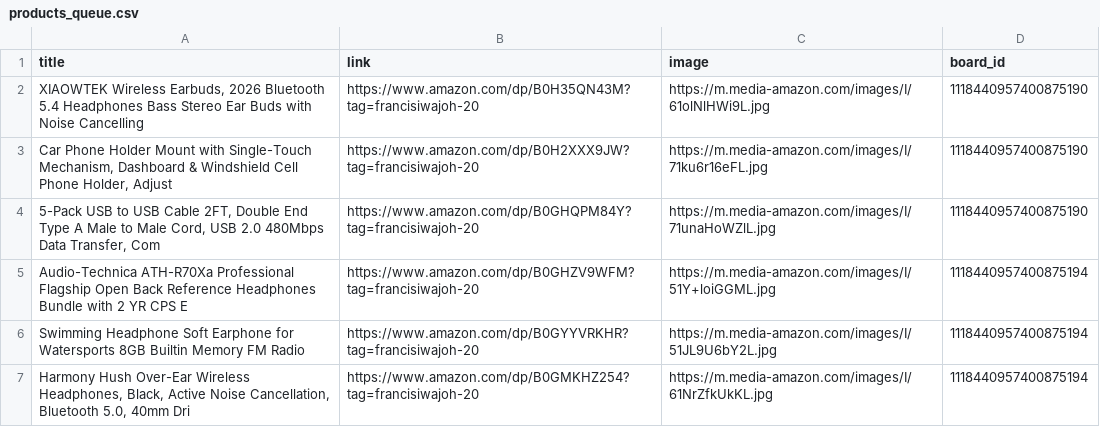
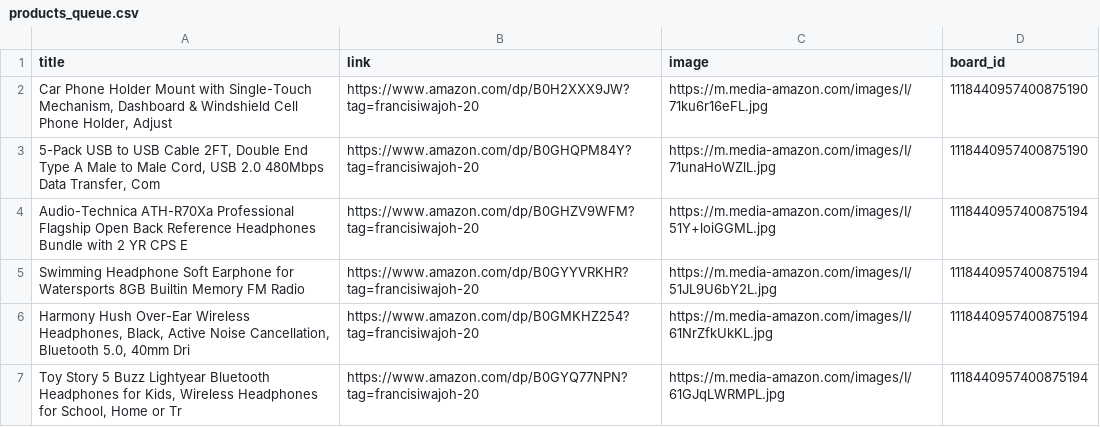
Before and after one commit to Mrconection/Conny-Trading, a CSV file: products_queue.csv, drawn as a sheet; only a part is shown; the shorter side is filled out with more unchanged rows; the diff names each change by its address in the sheet, - before the commit and + after, or states it on an @@ line.

```diff
--- a/products_queue.csv
+++ b/products_queue.csv
-row 2: XIAOWTEK Wireless Earbuds, 2026 Bluetooth 5.4 Headphones Bass Stereo Ear Buds with Noise Cancelling | https://www.amazon.com/dp/B0H35QN43M?tag=francisiwajoh-20 | https://m.media-amazon.com/images/I/61olNlHWi9L.jpg | 1118440957400875190
```
Also changed, not shown: 2 other files.
